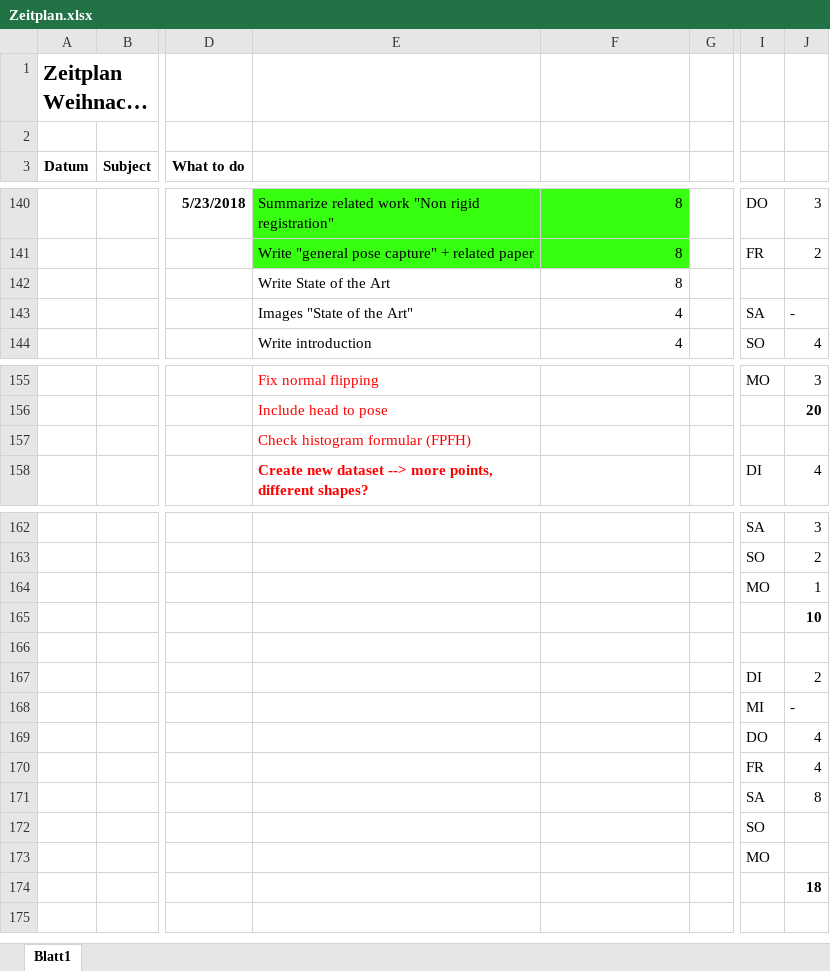
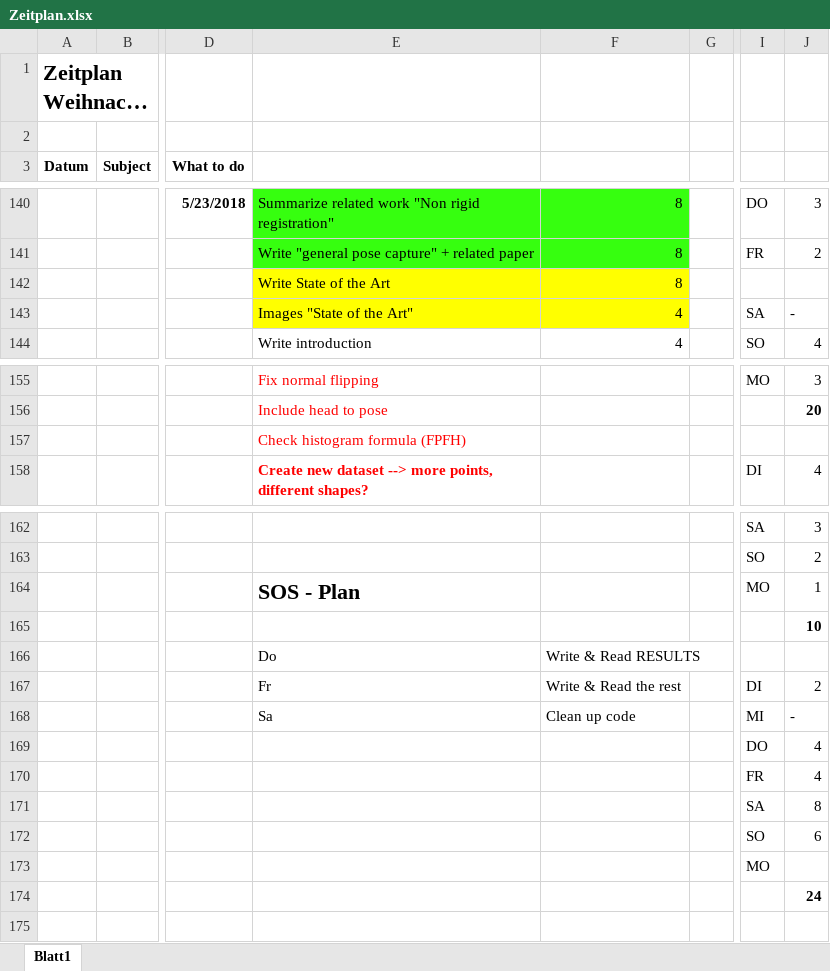
Before and after one commit to annamaureder/Masterproject, an Excel workbook: Documentation/Zeitplan.xlsx, sheet Blatt1, drawn as a sheet; only a part is shown, gaps mark what is left out; long unchanged cells end in …; values as stored, in another font and other column widths than the file's, no borders; conditional formats not drawn; rows hold the shown columns only; the diff names each change by its address in the sheet, - before the commit and + after, or states it on an @@ line.

Commit message:
Write results
- add different parameters

```diff
--- a/Documentation/Zeitplan.xlsx (sheet Blatt1)
+++ b/Documentation/Zeitplan.xlsx (sheet Blatt1)
-E142:F143 fill: none
+E142:F143 fill: #FFFF00
-E157: Check histogram formular (FPFH)
+E157: Check histogram formula (FPFH)
-E164: (empty)
+E164: SOS - Plan
-row 166: (empty)
+row 166:  |  |  | Do | Write & Read RESULTS
-E167: (empty)
+E167: Fr
-F167: (empty)
+F167: Write & Read the rest
-E168: (empty)
+E168: Sa
-F168: (empty)
+F168: Clean up code
-J172: (empty)
+J172: 6
-J174: 18
+J174: 24
```
Also changed, not shown: 17 other files.
